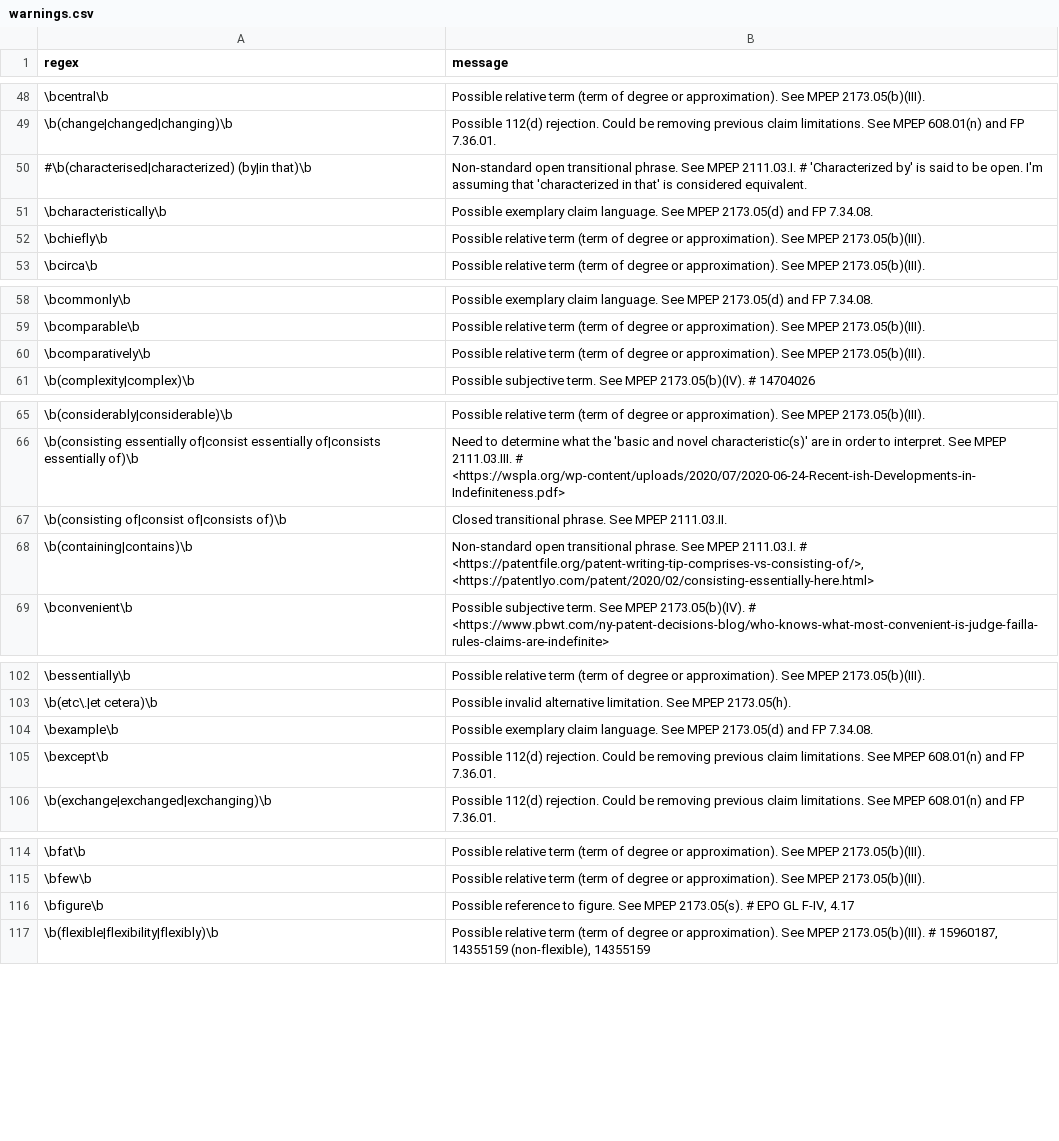
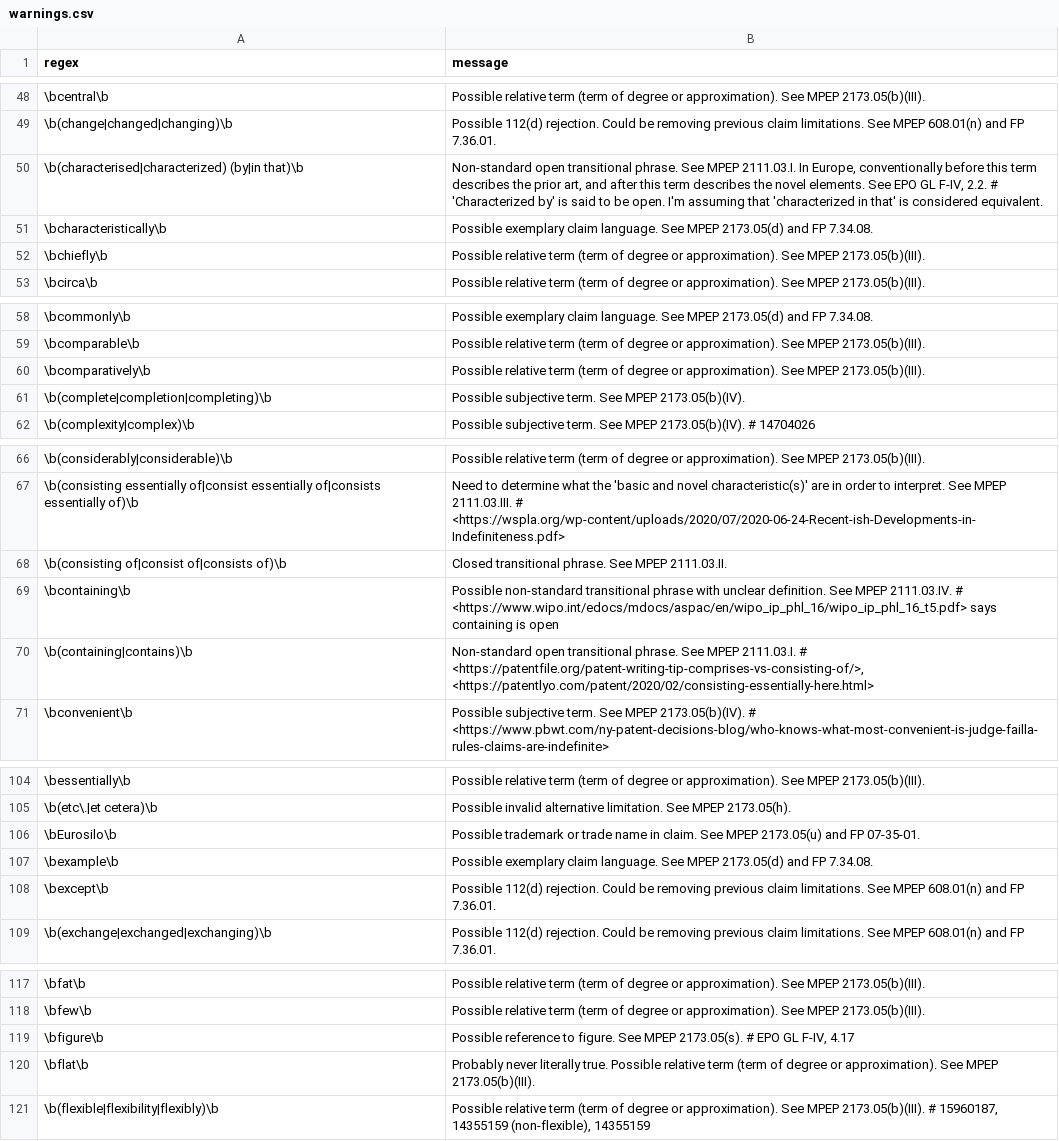
Before and after one commit to btrettel/plint, a CSV file: warnings.csv, drawn as a sheet; only a part is shown, gaps mark what is left out; the diff covers the shown part only.

Commit message:
feat: Added more warnings.
fix: Made the warnings printed for restrictions clearer about what plint's restriction analysis can and can not do.

fix: Made product-process pair restriction message

docs: Added more to the to-do list.

```diff
--- a/warnings.csv
+++ b/warnings.csv
@@ -49,3 +49,3 @@ regex,message
 \b(change|changed|changing)\b,Possible 112(d) rejection. Could be removing previous claim limitations. See MPEP 608.01(n) and FP 7.36.01.
-#\b(characterised|characterized) (by|in that)\b,"Non-standard open transitional phrase. See MPEP 2111.03.I. # 'Characterized by' is said to be open. I'm assuming that 'characterized in that' is considered equivalent."
+\b(characterised|characterized) (by|in that)\b,"Non-standard open transitional phrase. See MPEP 2111.03.I. In Europe, conventionally before this term describes the prior art, and after this term describes the novel elements. See EPO GL F-IV, 2.2. # 'Characterized by' is said to be open. I'm assuming that 'characterized in that' is considered equivalent."
 \bcharacteristically\b,Possible exemplary claim language. See MPEP 2173.05(d) and FP 7.34.08.
@@ -60,2 +60,3 @@ regex,message
 \bcomparatively\b,Possible relative term (term of degree or approximation). See MPEP 2173.05(b)(III).
+\b(complete|completion|completing)\b,Possible subjective term. See MPEP 2173.05(b)(IV).
 \b(complexity|complex)\b,Possible subjective term. See MPEP 2173.05(b)(IV). # 14704026
@@ -67,2 +68,3 @@ regex,message
 \b(consisting of|consist of|consists of)\b,Closed transitional phrase. See MPEP 2111.03.II.
+\bcontaining\b,Possible non-standard transitional phrase with unclear definition. See MPEP 2111.03.IV. # <https://www.wipo.int/edocs/mdocs/aspac/en/wipo_ip_phl_16/wipo_ip_phl_16_t5.pdf> says containing is open
 \b(containing|contains)\b,"Non-standard open transitional phrase. See MPEP 2111.03.I. # <https://patentfile.org/patent-writing-tip-comprises-vs-consisting-of/>, <https://patentlyo.com/patent/2020/02/consisting-essentially-here.html>"
@@ -103,2 +105,3 @@ regex,message
 \b(etc\.|et cetera)\b,Possible invalid alternative limitation. See MPEP 2173.05(h).
+\bEurosilo\b,"Possible trademark or trade name in claim. See MPEP 2173.05(u) and FP 07-35-01."
 \bexample\b,Possible exemplary claim language. See MPEP 2173.05(d) and FP 7.34.08.
@@ -116,2 +119,3 @@ regex,message
 \bfigure\b,"Possible reference to figure. See MPEP 2173.05(s). # EPO GL F-IV, 4.17"
+\bflat\b,Probably never literally true. Possible relative term (term of degree or approximation). See MPEP 2173.05(b)(III).
 \b(flexible|flexibility|flexibly)\b,"Possible relative term (term of degree or approximation). See MPEP 2173.05(b)(III). # 15960187, 14355159 (non-flexible), 14355159"
```
Also changed, not shown: 1 added row elsewhere in this file, 3 other files.
